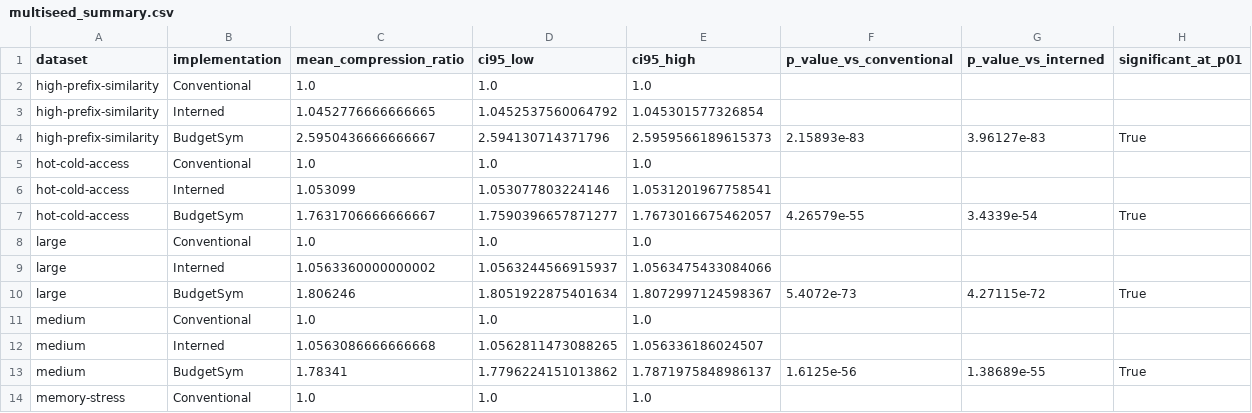
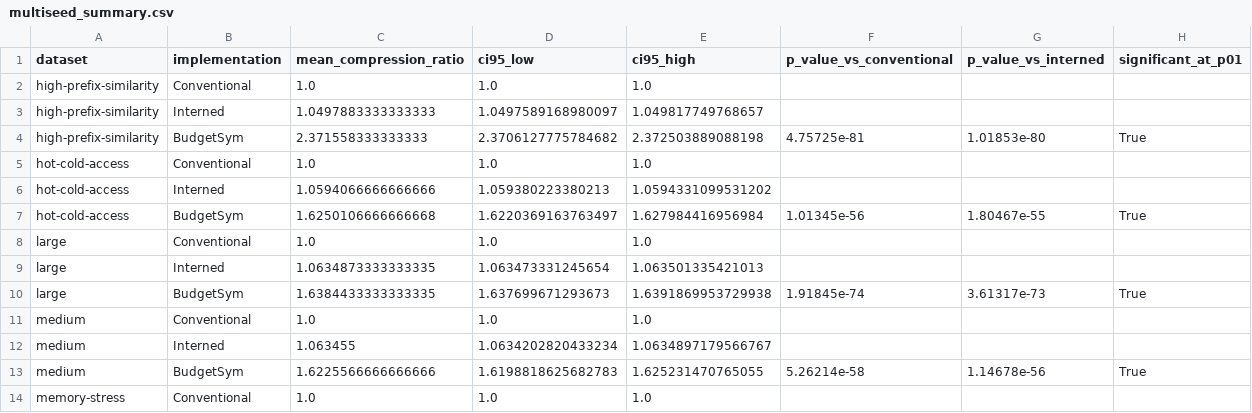
Before and after one commit to shubhisingh1510/compiler, a CSV file: results/multiseed_summary.csv, drawn as a sheet; only a part is shown; the diff covers the shown part only.

```diff
--- a/results/multiseed_summary.csv
+++ b/results/multiseed_summary.csv
@@ -2,13 +2,13 @@ dataset,implementation,mean_compression_ratio,ci95_low,ci95_high,p_value_vs_conv
 high-prefix-similarity,Conventional,1.0,1.0,1.0,,,
-high-prefix-similarity,Interned,1.0452776666666665,1.0452537560064792,1.045301577326854,,,
-high-prefix-similarity,BudgetSym,2.5950436666666667,2.594130714371796,2.5959566189615373,2.15893e-83,3.96127e-83,True
+high-prefix-similarity,Interned,1.0497883333333333,1.0497589168980097,1.049817749768657,,,
+high-prefix-similarity,BudgetSym,2.371558333333333,2.3706127775784682,2.372503889088198,4.75725e-81,1.01853e-80,True
 hot-cold-access,Conventional,1.0,1.0,1.0,,,
-hot-cold-access,Interned,1.053099,1.053077803224146,1.0531201967758541,,,
-hot-cold-access,BudgetSym,1.7631706666666667,1.7590396657871277,1.7673016675462057,4.26579e-55,3.4339e-54,True
+hot-cold-access,Interned,1.0594066666666666,1.059380223380213,1.0594331099531202,,,
+hot-cold-access,BudgetSym,1.6250106666666668,1.6220369163763497,1.627984416956984,1.01345e-56,1.80467e-55,True
 large,Conventional,1.0,1.0,1.0,,,
-large,Interned,1.0563360000000002,1.0563244566915937,1.0563475433084066,,,
-large,BudgetSym,1.806246,1.8051922875401634,1.8072997124598367,5.4072e-73,4.27115e-72,True
+large,Interned,1.0634873333333335,1.063473331245654,1.063501335421013,,,
+large,BudgetSym,1.6384433333333335,1.637699671293673,1.6391869953729938,1.91845e-74,3.61317e-73,True
 medium,Conventional,1.0,1.0,1.0,,,
-medium,Interned,1.0563086666666668,1.0562811473088265,1.056336186024507,,,
-medium,BudgetSym,1.78341,1.7796224151013862,1.7871975848986137,1.6125e-56,1.38689e-55,True
+medium,Interned,1.063455,1.0634202820433234,1.0634897179566767,,,
+medium,BudgetSym,1.6225566666666666,1.6198818625682783,1.625231470765055,5.26214e-58,1.14678e-56,True
 memory-stress,Conventional,1.0,1.0,1.0,,,
```
Also changed, not shown: 32 edited cells elsewhere in this file, results/algorithm_comparison.csv, results/benchmark_results.csv, 17 other files.
